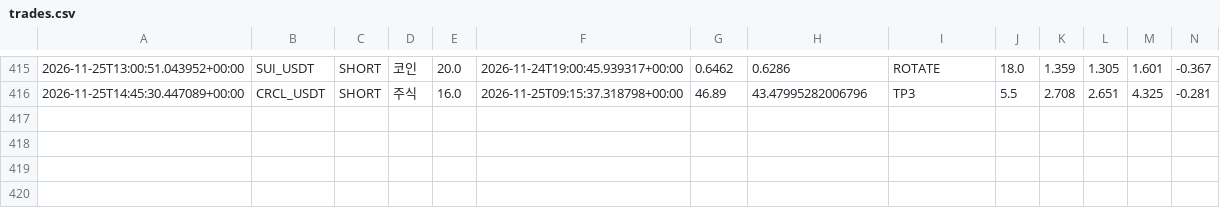
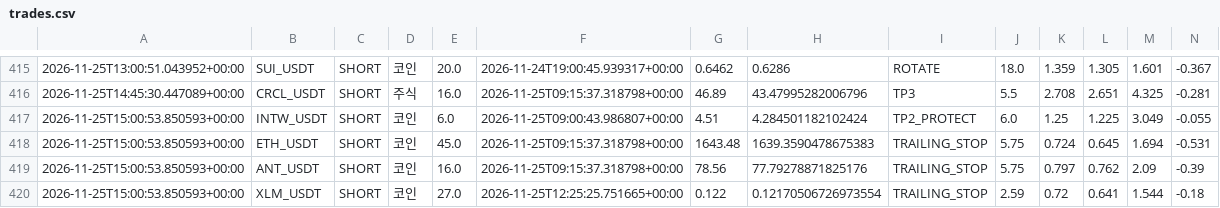
Before and after one commit to wjdtks255-lgtm/Gateio_signal, a CSV file: trades.csv, drawn as a sheet; only a part is shown, gaps mark what is left out; rows hold the shown columns only; the diff names each change by its address in the sheet, - before the commit and + after, or states it on an @@ line.

```diff
--- a/trades.csv
+++ b/trades.csv
+row 417: 2026-11-25T15:00:53.850593+00:00 | INTW_USDT | SHORT | 코인 | 6.0 | 2026-11-25T09:00:43.986807+00:00 | 4.51 | 4.284501182102424 | TP2_PROTECT | 6.0 | 1.25 | 1.225 | 3.049 | -0.055
+row 418: 2026-11-25T15:00:53.850593+00:00 | ETH_USDT | SHORT | 코인 | 45.0 | 2026-11-25T09:15:37.318798+00:00 | 1643.48 | 1639.3590478675383 | TRAILING_STOP | 5.75 | 0.724 | 0.645 | 1.694 | -0.531
+row 419: 2026-11-25T15:00:53.850593+00:00 | ANT_USDT | SHORT | 코인 | 16.0 | 2026-11-25T09:15:37.318798+00:00 | 78.56 | 77.79278871825176 | TRAILING_STOP | 5.75 | 0.797 | 0.762 | 2.09 | -0.39
+row 420: 2026-11-25T15:00:53.850593+00:00 | XLM_USDT | SHORT | 코인 | 27.0 | 2026-11-25T12:25:25.751665+00:00 | 0.122 | 0.12170506726973554 | TRAILING_STOP | 2.59 | 0.72 | 0.641 | 1.544 | -0.18
```
Also changed, not shown: ai_trades.csv, trades_audit.csv, 1 other file.
